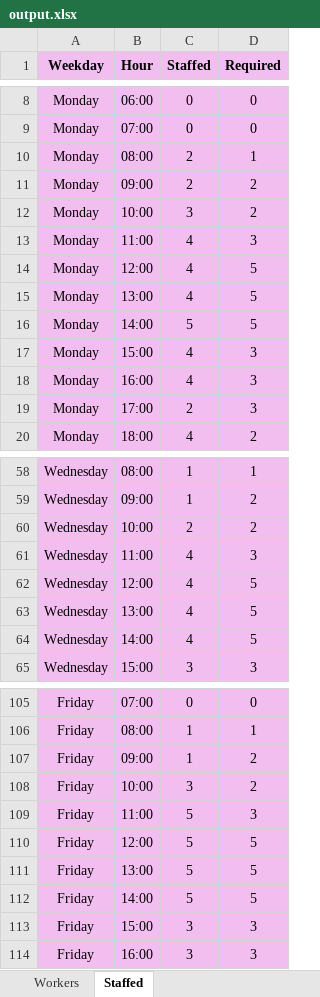
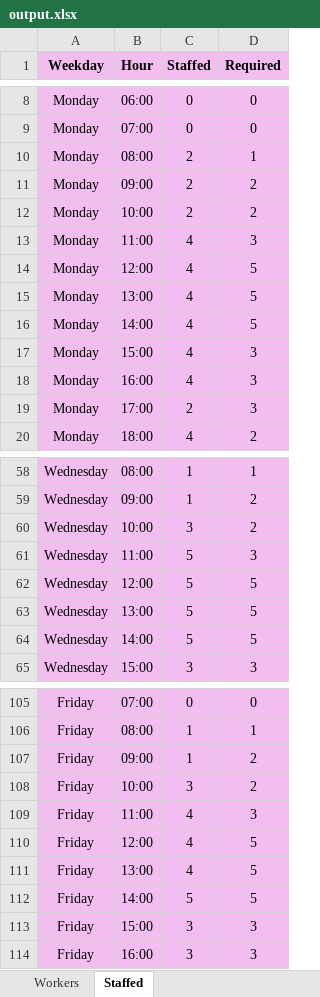
Before and after one commit to syphh/scheduling-workers, an Excel workbook: output.xlsx, sheet Staffed, drawn as a sheet; only a part is shown, gaps mark what is left out; values as stored, in another font and other column widths than the file's, no borders; the diff names each change by its address in the sheet, - before the commit and + after, or states it on an @@ line.

```diff
--- a/output.xlsx (sheet Staffed)
+++ b/output.xlsx (sheet Staffed)
-C12 (Staffed): 3
+C12 (Staffed): 2
-C16 (Staffed): 5
+C16 (Staffed): 4
-C60 (Staffed): 2
+C60 (Staffed): 3
-C61:C64 (Staffed): 4
+C61:C64 (Staffed): 5
-C109:C111 (Staffed): 5
+C109:C111 (Staffed): 4
```
Also changed, not shown: sheet Workers, 2 other files.
